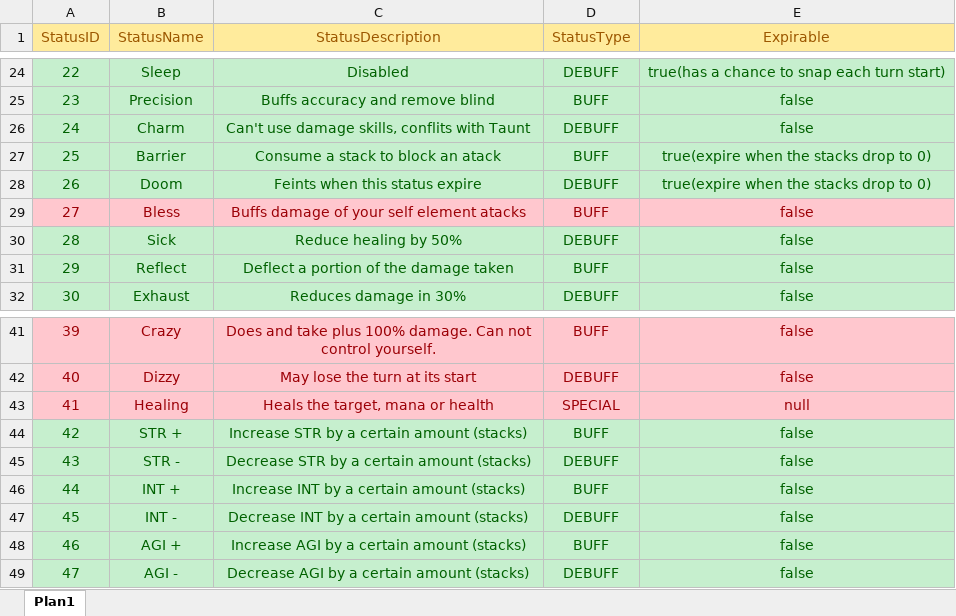
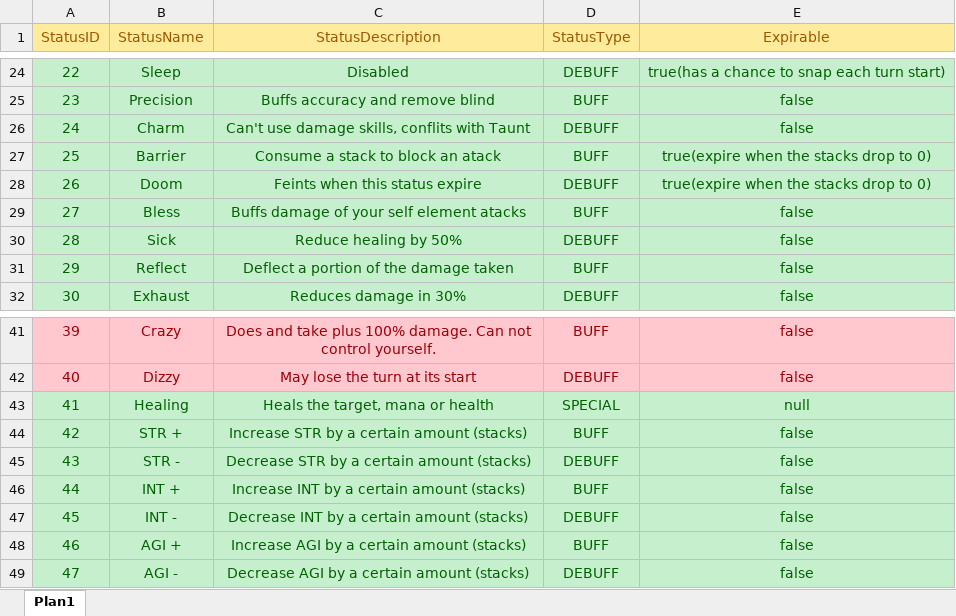
Before and after one commit to TheTheqs/DRoque-Lite, an Excel workbook: documentation/StatusEffect Database.xlsx, sheet Plan1, drawn as a sheet; only a part is shown, gaps mark what is left out; values as stored, in another font and other column widths than the file's, no borders; the diff names each change by its address in the sheet, - before the commit and + after, or states it on an @@ line.

Commit message:
Bless status effect

```diff
--- a/documentation/StatusEffect Database.xlsx (sheet Plan1)
+++ b/documentation/StatusEffect Database.xlsx (sheet Plan1)
@@ A29:E29 fill: #FFC7CE → #C6EFCE, text colour: #9C0006 → #006100 @@
@@ A43:E43 fill: #FFC7CE → #C6EFCE, text colour: #9C0006 → #006100 @@
```
Also changed, not shown: 10 other files.
